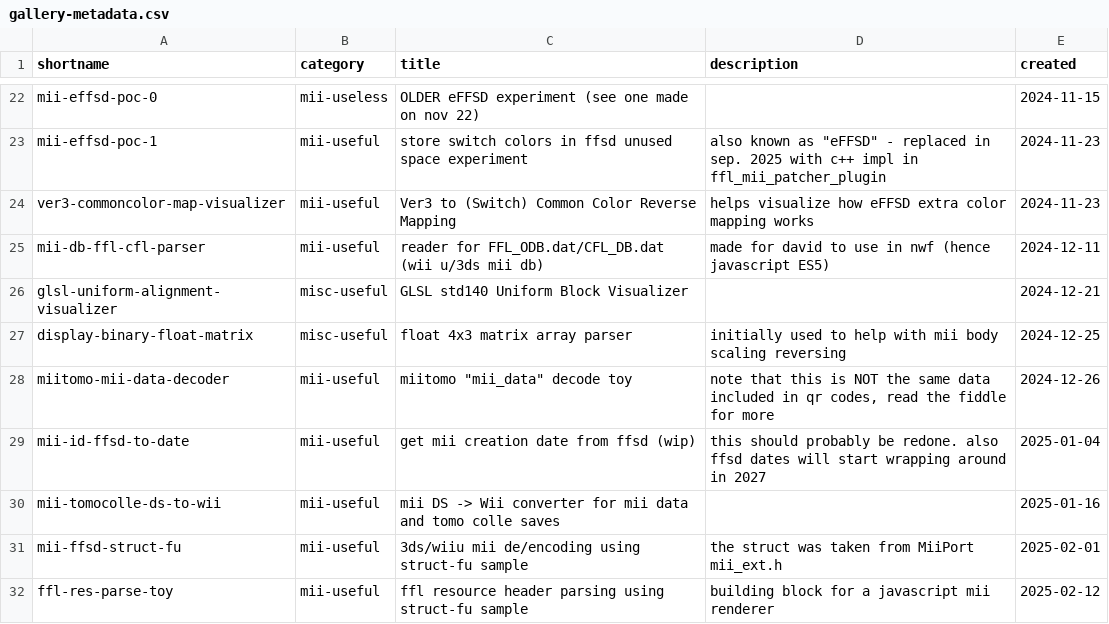
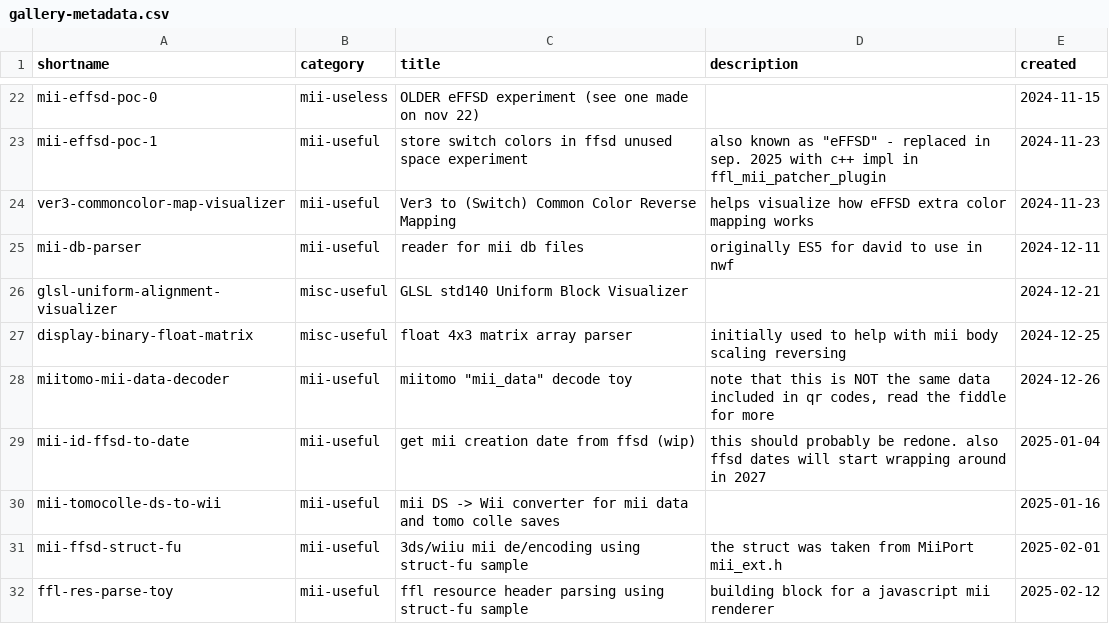
Before and after one commit to ariankordi/my-jsfiddles, a CSV file: _archiving/gallery-metadata.csv, drawn as a sheet; only a part is shown, gaps mark what is left out.

Commit message:
rename mii-db-ffl-cfl-parser -> mii-db-parser

```diff
--- a/_archiving/gallery-metadata.csv
+++ b/_archiving/gallery-metadata.csv
@@ -24,3 +24,3 @@ mii-effsd-poc-1,mii-useful,store switch colors in ffsd unused space experiment,"
 ver3-commoncolor-map-visualizer,mii-useful,Ver3 to (Switch) Common Color Reverse Mapping,helps visualize how eFFSD extra color mapping works,2024-11-23
-mii-db-ffl-cfl-parser,mii-useful,reader for FFL_ODB.dat/CFL_DB.dat (wii u/3ds mii db),made for david to use in nwf (hence javascript ES5),2024-12-11
+mii-db-parser,mii-useful,reader for mii db files,originally ES5 for david to use in nwf,2024-12-11
 glsl-uniform-alignment-visualizer,misc-useful,GLSL std140 Uniform Block Visualizer,,2024-12-21
```
Also changed, not shown: _archiving/fiddle-names.csv, 5 other files.
